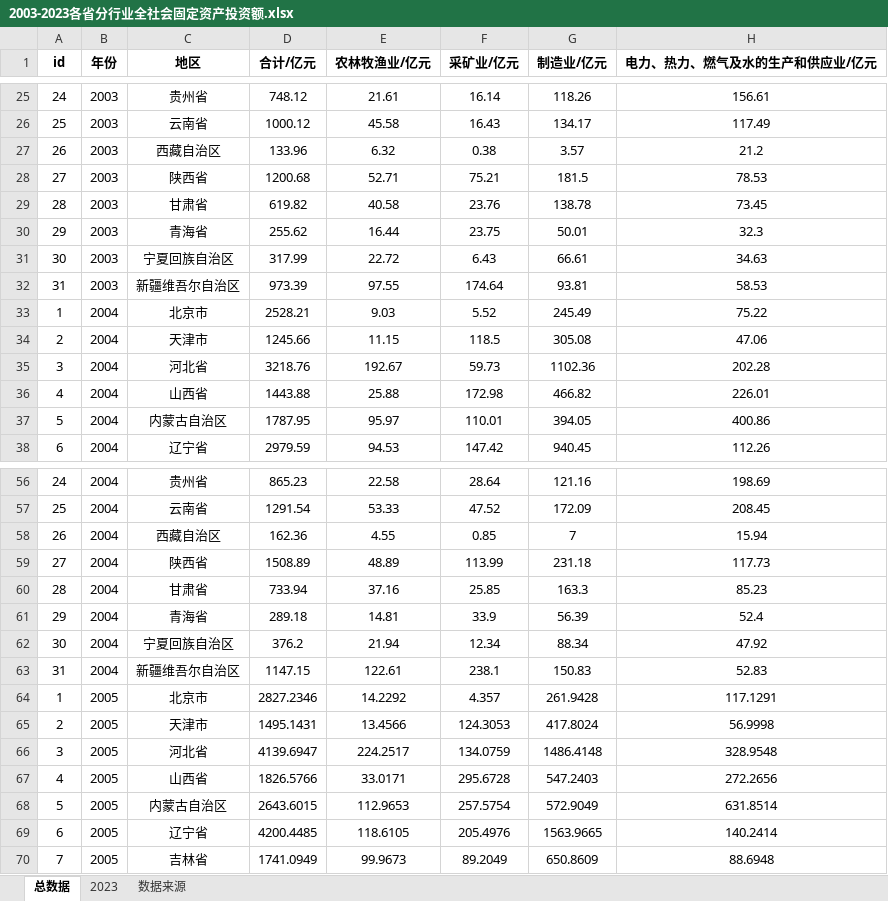
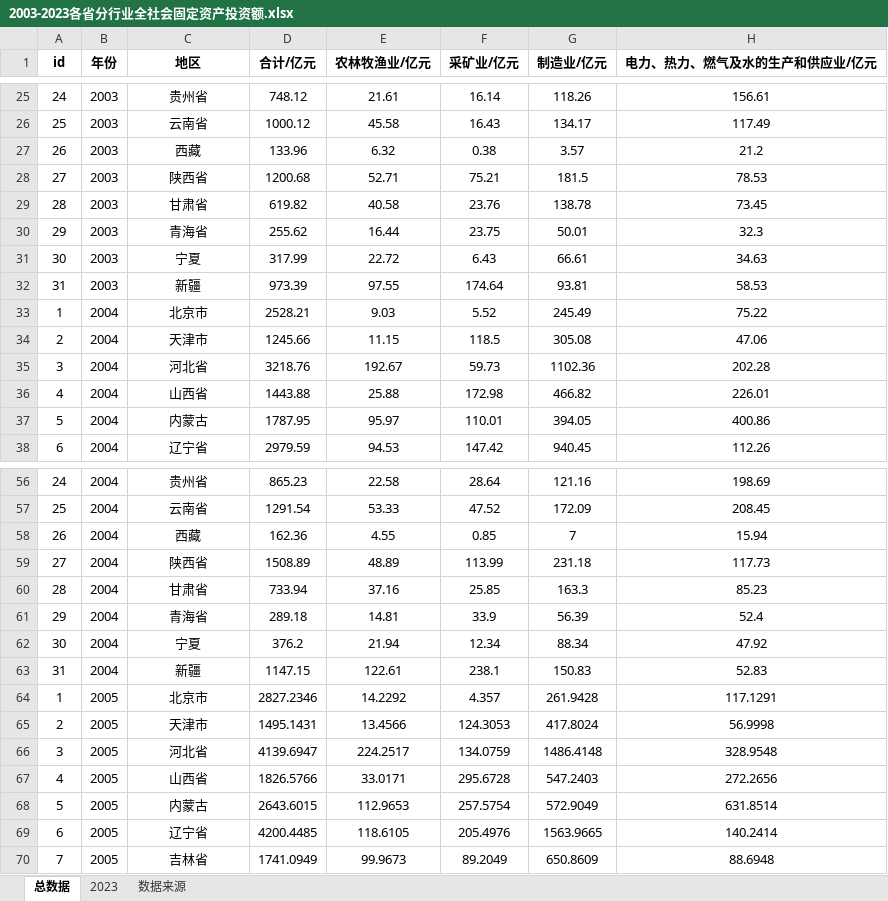
Before and after one commit to muweiabc/govfund, an Excel workbook: 2003-2023各省分行业全社会固定资产投资额.xlsx, sheet 总数据, drawn as a sheet; only a part is shown, gaps mark what is left out; values as stored, in another font and other column widths than the file's, no borders; the diff covers the shown part only; the diff names each change by its address in the sheet, - before the commit and + after, or states it on an @@ line.

```diff
--- a/2003-2023各省分行业全社会固定资产投资额.xlsx (sheet 总数据)
+++ b/2003-2023各省分行业全社会固定资产投资额.xlsx (sheet 总数据)
-C27 (地区): 西藏自治区
+C27 (地区): 西藏
-C31 (地区): 宁夏回族自治区
+C31 (地区): 宁夏
-C32 (地区): 新疆维吾尔自治区
+C32 (地区): 新疆
-C37 (地区): 内蒙古自治区
+C37 (地区): 内蒙古
-C58 (地区): 西藏自治区
+C58 (地区): 西藏
-C62 (地区): 宁夏回族自治区
+C62 (地区): 宁夏
-C63 (地区): 新疆维吾尔自治区
+C63 (地区): 新疆
-C68 (地区): 内蒙古自治区
+C68 (地区): 内蒙古
```
Also changed, not shown: 98 edited cells elsewhere in this sheet, 2000-2023年各省份城镇化水平.xlsx, 10 other files.
